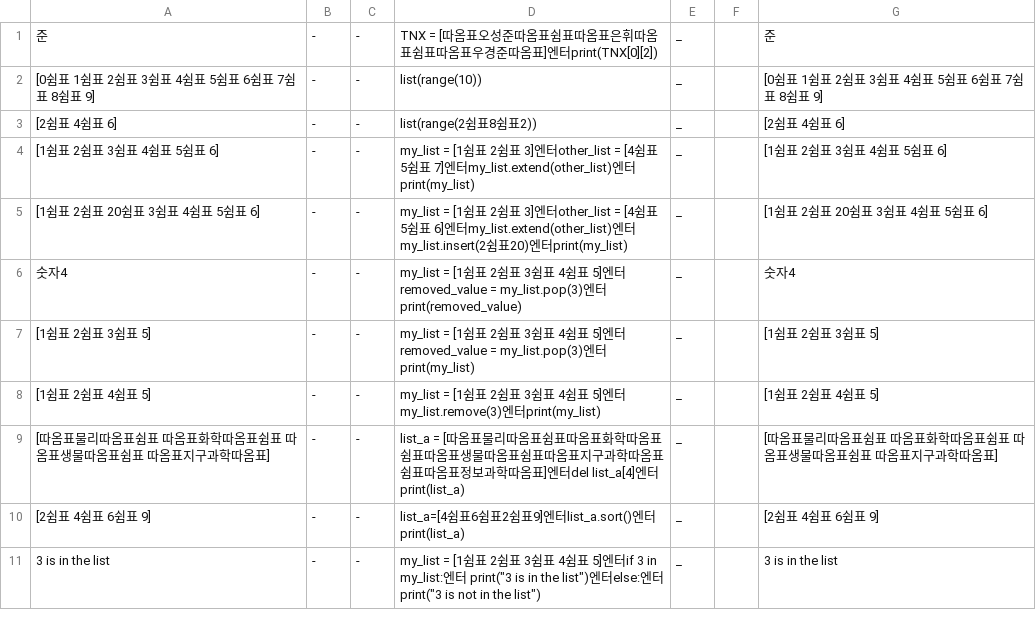
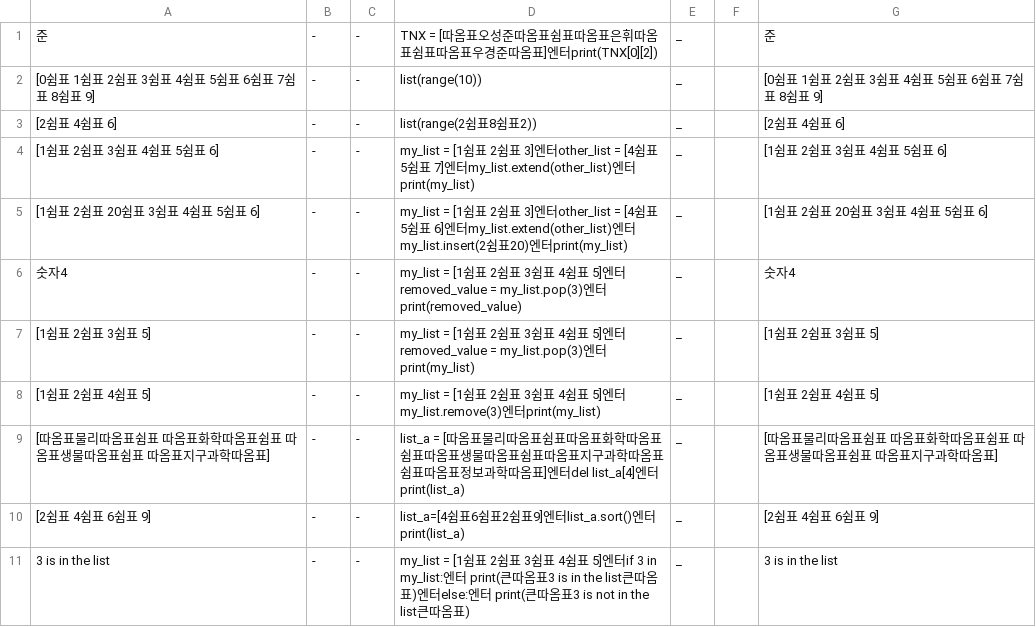
Before and after one commit to opal2718/english_words, a CSV file: csvs/grade2_s1_mid_info_3.csv, drawn as a sheet.

```diff
--- a/csvs/grade2_s1_mid_info_3.csv
+++ b/csvs/grade2_s1_mid_info_3.csv
@@ -10,2 +10,2 @@
 [2쉼표 4쉼표 6쉼표 9],-,-,list_a=[4쉼표6쉼표2쉼표9]엔터list_a.sort()엔터print(list_a),_,,[2쉼표 4쉼표 6쉼표 9]
-3 is in the list,-,-,"my_list = [1쉼표 2쉼표 3쉼표 4쉼표 5]엔터if 3 in my_list:엔터    print(""3 is in the list"")엔터else:엔터    print(""3 is not in the list"")",_,,3 is in the list
+3 is in the list,-,-,my_list = [1쉼표 2쉼표 3쉼표 4쉼표 5]엔터if 3 in my_list:엔터    print(큰따옴표3 is in the list큰따옴표)엔터else:엔터    print(큰따옴표3 is not in the list큰따옴표),_,,3 is in the list
```
Also changed, not shown: csvs/grade2_s1_mid_info_1.csv, csvs/grade2_s1_mid_info_2.csv, 4 other files.
